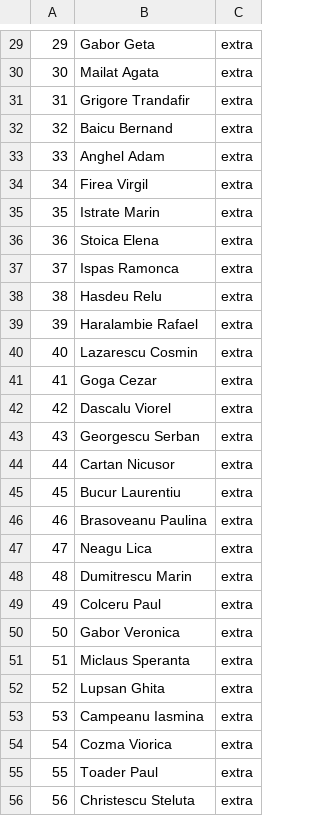
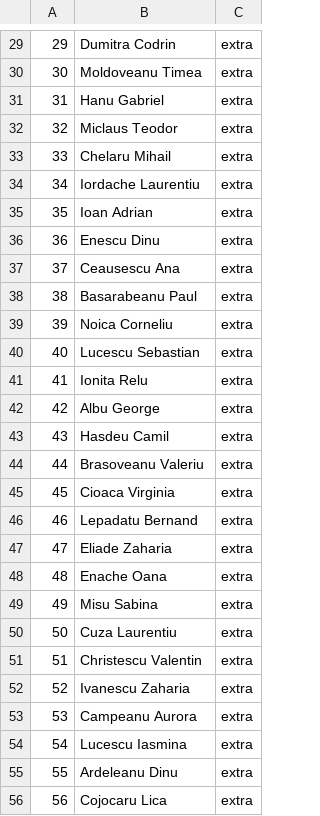
Before and after one commit to Shaurul3/Monstrii-si-Lei, a CSV file: Figuranti.csv, drawn as a sheet; only a part is shown, gaps mark what is left out; the diff covers the shown part only.

```diff
--- a/Figuranti.csv
+++ b/Figuranti.csv
@@ -29,28 +29,28 @@
-29,Gabor Geta,extra
-30,Mailat Agata,extra
-31,Grigore Trandafir,extra
-32,Baicu Bernand,extra
-33,Anghel Adam,extra
-34,Firea Virgil,extra
-35,Istrate Marin,extra
-36,Stoica Elena,extra
-37,Ispas Ramonca,extra
-38,Hasdeu Relu,extra
-39,Haralambie Rafael,extra
-40,Lazarescu Cosmin,extra
-41,Goga Cezar,extra
-42,Dascalu Viorel,extra
-43,Georgescu Serban,extra
-44,Cartan Nicusor,extra
-45,Bucur Laurentiu,extra
-46,Brasoveanu Paulina,extra
-47,Neagu Lica,extra
-48,Dumitrescu Marin,extra
-49,Colceru Paul,extra
-50,Gabor Veronica,extra
-51,Miclaus Speranta,extra
-52,Lupsan Ghita,extra
-53,Campeanu Iasmina,extra
-54,Cozma Viorica,extra
-55,Toader Paul,extra
-56,Christescu Steluta,extra
+29,Dumitra Codrin,extra
+30,Moldoveanu Timea,extra
+31,Hanu Gabriel,extra
+32,Miclaus Teodor,extra
+33,Chelaru Mihail,extra
+34,Iordache Laurentiu,extra
+35,Ioan Adrian,extra
+36,Enescu Dinu,extra
+37,Ceausescu Ana,extra
+38,Basarabeanu Paul,extra
+39,Noica Corneliu,extra
+40,Lucescu Sebastian,extra
+41,Ionita Relu,extra
+42,Albu George,extra
+43,Hasdeu Camil,extra
+44,Brasoveanu Valeriu,extra
+45,Cioaca Virginia,extra
+46,Lepadatu Bernand,extra
+47,Eliade Zaharia,extra
+48,Enache Oana,extra
+49,Misu Sabina,extra
+50,Cuza Laurentiu,extra
+51,Christescu Valentin,extra
+52,Ivanescu Zaharia,extra
+53,Campeanu Aurora,extra
+54,Lucescu Iasmina,extra
+55,Ardeleanu Dinu,extra
+56,Cojocaru Lica,extra
```
Also changed, not shown: 104 edited cells elsewhere in this file, 6 other files.
